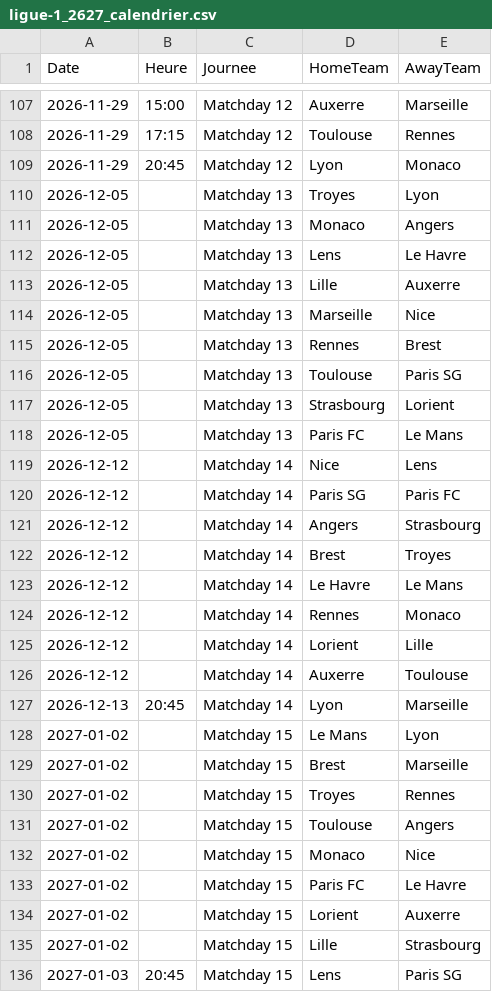
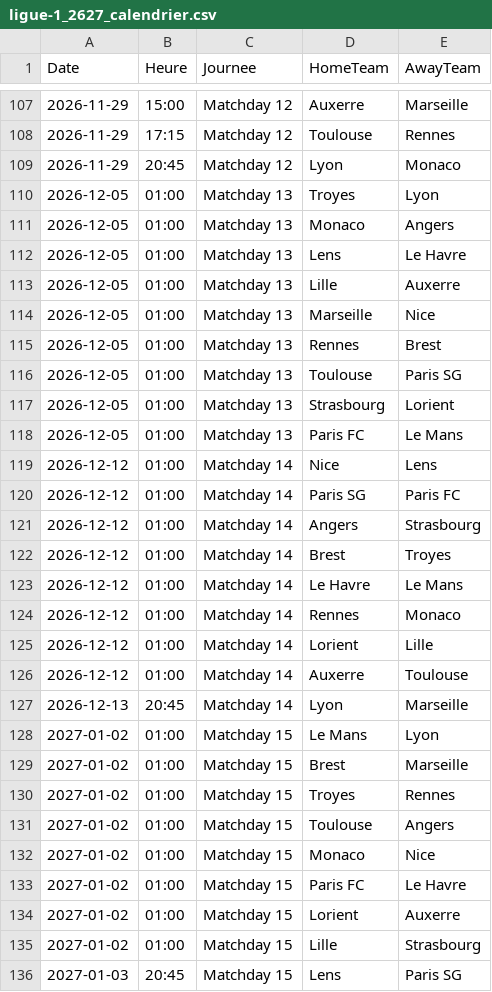
Before and after one commit to monstrekml/pronostics-app, a CSV file: data/foot/openfootball/ligue-1_2627_calendrier.csv, drawn as a sheet; only a part is shown, gaps mark what is left out; the diff covers the shown part only.

```diff
--- a/data/foot/openfootball/ligue-1_2627_calendrier.csv
+++ b/data/foot/openfootball/ligue-1_2627_calendrier.csv
@@ -109,28 +109,28 @@ Date,Heure,Journee,HomeTeam,AwayTeam
 2026-11-29,20:45,Matchday 12,Lyon,Monaco
-2026-12-05,,Matchday 13,Troyes,Lyon
-2026-12-05,,Matchday 13,Monaco,Angers
-2026-12-05,,Matchday 13,Lens,Le Havre
-2026-12-05,,Matchday 13,Lille,Auxerre
-2026-12-05,,Matchday 13,Marseille,Nice
-2026-12-05,,Matchday 13,Rennes,Brest
-2026-12-05,,Matchday 13,Toulouse,Paris SG
-2026-12-05,,Matchday 13,Strasbourg,Lorient
-2026-12-05,,Matchday 13,Paris FC,Le Mans
-2026-12-12,,Matchday 14,Nice,Lens
-2026-12-12,,Matchday 14,Paris SG,Paris FC
-2026-12-12,,Matchday 14,Angers,Strasbourg
-2026-12-12,,Matchday 14,Brest,Troyes
-2026-12-12,,Matchday 14,Le Havre,Le Mans
-2026-12-12,,Matchday 14,Rennes,Monaco
-2026-12-12,,Matchday 14,Lorient,Lille
-2026-12-12,,Matchday 14,Auxerre,Toulouse
+2026-12-05,01:00,Matchday 13,Troyes,Lyon
+2026-12-05,01:00,Matchday 13,Monaco,Angers
+2026-12-05,01:00,Matchday 13,Lens,Le Havre
+2026-12-05,01:00,Matchday 13,Lille,Auxerre
+2026-12-05,01:00,Matchday 13,Marseille,Nice
+2026-12-05,01:00,Matchday 13,Rennes,Brest
+2026-12-05,01:00,Matchday 13,Toulouse,Paris SG
+2026-12-05,01:00,Matchday 13,Strasbourg,Lorient
+2026-12-05,01:00,Matchday 13,Paris FC,Le Mans
+2026-12-12,01:00,Matchday 14,Nice,Lens
+2026-12-12,01:00,Matchday 14,Paris SG,Paris FC
+2026-12-12,01:00,Matchday 14,Angers,Strasbourg
+2026-12-12,01:00,Matchday 14,Brest,Troyes
+2026-12-12,01:00,Matchday 14,Le Havre,Le Mans
+2026-12-12,01:00,Matchday 14,Rennes,Monaco
+2026-12-12,01:00,Matchday 14,Lorient,Lille
+2026-12-12,01:00,Matchday 14,Auxerre,Toulouse
 2026-12-13,20:45,Matchday 14,Lyon,Marseille
-2027-01-02,,Matchday 15,Le Mans,Lyon
-2027-01-02,,Matchday 15,Brest,Marseille
-2027-01-02,,Matchday 15,Troyes,Rennes
-2027-01-02,,Matchday 15,Toulouse,Angers
-2027-01-02,,Matchday 15,Monaco,Nice
-2027-01-02,,Matchday 15,Paris FC,Le Havre
-2027-01-02,,Matchday 15,Lorient,Auxerre
-2027-01-02,,Matchday 15,Lille,Strasbourg
+2027-01-02,01:00,Matchday 15,Le Mans,Lyon
+2027-01-02,01:00,Matchday 15,Brest,Marseille
+2027-01-02,01:00,Matchday 15,Troyes,Rennes
+2027-01-02,01:00,Matchday 15,Toulouse,Angers
+2027-01-02,01:00,Matchday 15,Monaco,Nice
+2027-01-02,01:00,Matchday 15,Paris FC,Le Havre
+2027-01-02,01:00,Matchday 15,Lorient,Auxerre
+2027-01-02,01:00,Matchday 15,Lille,Strasbourg
 2027-01-03,20:45,Matchday 15,Lens,Paris SG
```
Also changed, not shown: 167 edited cells elsewhere in this file, data/foot/openfootball/la-liga_2627_calendrier.csv, data/foot/openfootball/la-liga_2627_resultats.csv, 5 other files.
